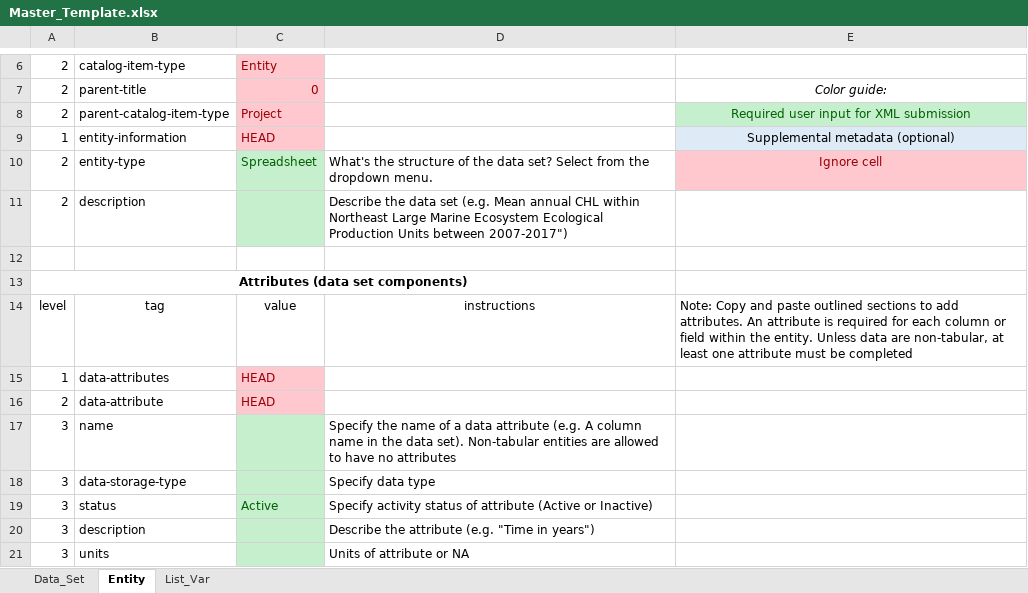
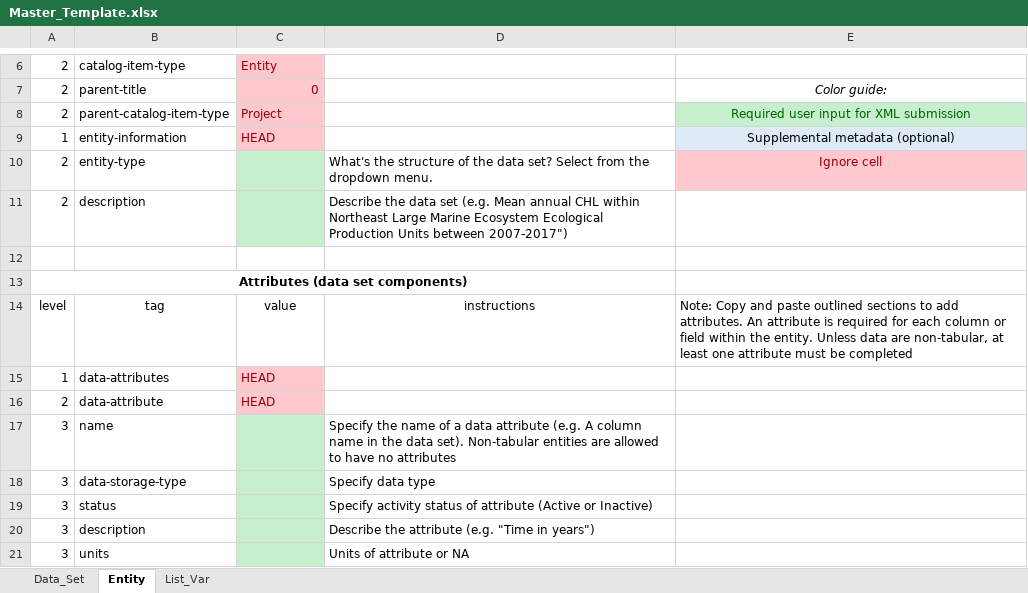
Before and after one commit to andybeet/inportxml, an Excel workbook: inst/Master_Template.xlsx, sheet Entity, drawn as a sheet; only a part is shown, gaps mark what is left out; values as stored, in another font and other column widths than the file's, no borders; the diff names each change by its address in the sheet, - before the commit and + after, or states it on an @@ line.

```diff
--- a/inst/Master_Template.xlsx (sheet Entity)
+++ b/inst/Master_Template.xlsx (sheet Entity)
-C10: Spreadsheet
+C10: (empty)
-C19: Active
+C19: (empty)
```
Also changed, not shown: sheet Data_Set, sheet List_Var.
